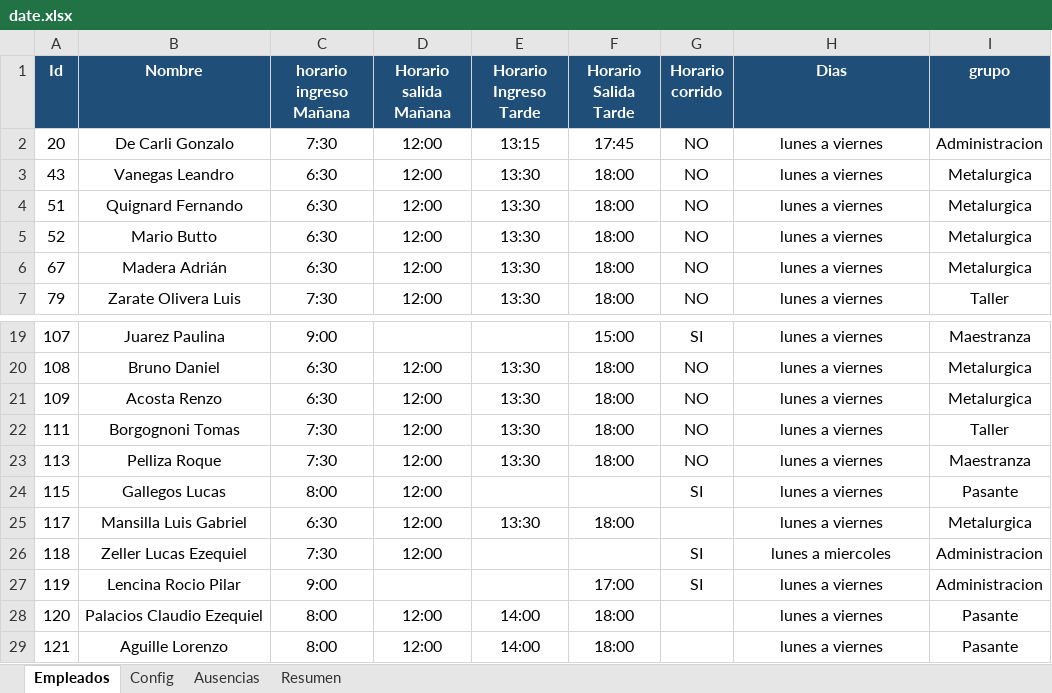
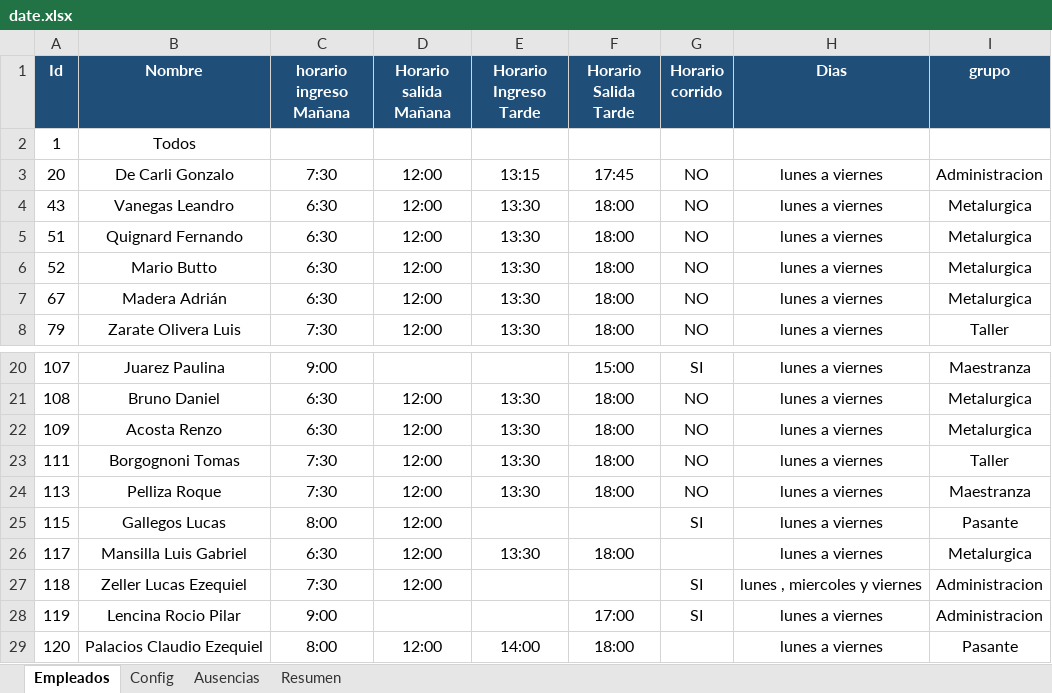
Before and after one commit to lucaszeller/hikvision-hours-processor, an Excel workbook: date.xlsx, sheet Empleados, drawn as a sheet; only a part is shown, gaps mark what is left out; the shorter side is filled out with more unchanged rows; values as stored, in another font and other column widths than the file's, no borders; table styles not drawn; addresses are those after the commit; the diff names each change by its address in the sheet, - before the commit and + after, or states it on an @@ line.

```diff
--- a/date.xlsx (sheet Empleados)
+++ b/date.xlsx (sheet Empleados)
+row 2: 1 | Todos
-H27 (Dias): lunes a miercoles
+H27 (Dias): lunes , miercoles y viernes
```
Also changed, not shown: sheet Ausencias, sheet Resumen, charts or pictures, 13 other files.
